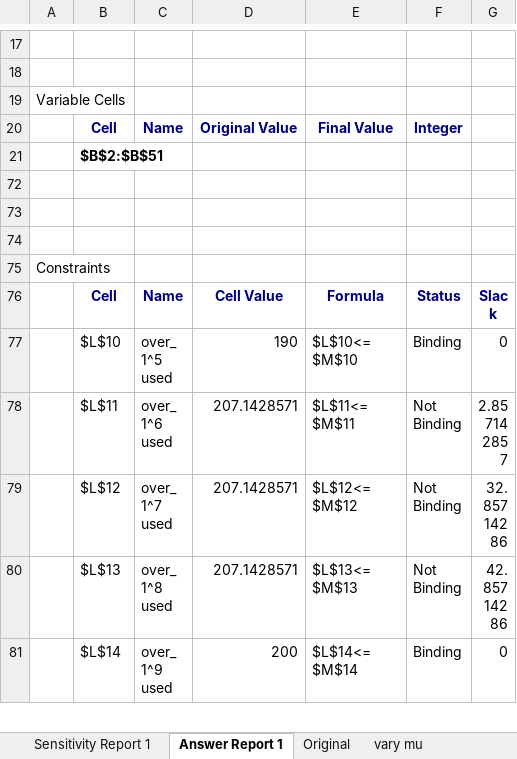
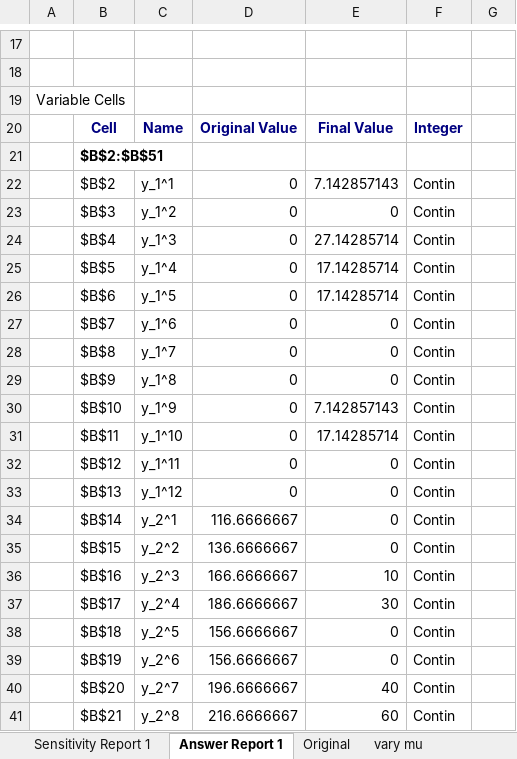
Before and after one commit to Joshua960411/Sensitivity-Analysis, an Excel workbook: Example solver.xlsx, sheet Answer Report 1, drawn as a sheet; only a part is shown, gaps mark what is left out; the shorter side is filled out with more unchanged rows; values as stored, in another font and other column widths than the file's, no borders; the diff covers the shown part only; the diff names each change by its address in the sheet, - before the commit and + after, or states it on an @@ line.

```diff
--- a/Example solver.xlsx (sheet Answer Report 1)
+++ b/Example solver.xlsx (sheet Answer Report 1)
+row 22:  | $B$2 | y_1^1 | 0 | 7.142857143 | Contin
@@ row 23 unhidden:  | $B$3 | y_1^2 | 0 | 0 | Contin @@
+row 24:  | $B$4 | y_1^3 | 0 | 27.14285714 | Contin
+row 25:  | $B$5 | y_1^4 | 0 | 17.14285714 | Contin
+row 26:  | $B$6 | y_1^5 | 0 | 17.14285714 | Contin
@@ row 27 unhidden:  | $B$7 | y_1^6 | 0 | 0 | Contin @@
@@ row 28 unhidden:  | $B$8 | y_1^7 | 0 | 0 | Contin @@
@@ row 29 unhidden:  | $B$9 | y_1^8 | 0 | 0 | Contin @@
+row 30:  | $B$10 | y_1^9 | 0 | 7.142857143 | Contin
+row 31:  | $B$11 | y_1^10 | 0 | 17.14285714 | Contin
@@ row 32 unhidden:  | $B$12 | y_1^11 | 0 | 0 | Contin @@
@@ row 33 unhidden:  | $B$13 | y_1^12 | 0 | 0 | Contin @@
+row 34:  | $B$14 | y_2^1 | 116.6666667 | 0 | Contin
+row 35:  | $B$15 | y_2^2 | 136.6666667 | 0 | Contin
+row 36:  | $B$16 | y_2^3 | 166.6666667 | 10 | Contin
+row 37:  | $B$17 | y_2^4 | 186.6666667 | 30 | Contin
+row 38:  | $B$18 | y_2^5 | 156.6666667 | 0 | Contin
+row 39:  | $B$19 | y_2^6 | 156.6666667 | 0 | Contin
+row 40:  | $B$20 | y_2^7 | 196.6666667 | 40 | Contin
+row 41:  | $B$21 | y_2^8 | 216.6666667 | 60 | Contin
```
Also changed, not shown: 24 added rows, 11 hidden or unhidden rows and 6 edited cells elsewhere in this sheet, sheet Sensitivity Report 1, sheet sensitivity recording, sheet vary mu, sheet Original, formulas that keep their value, hidden cells, 16 other files.
